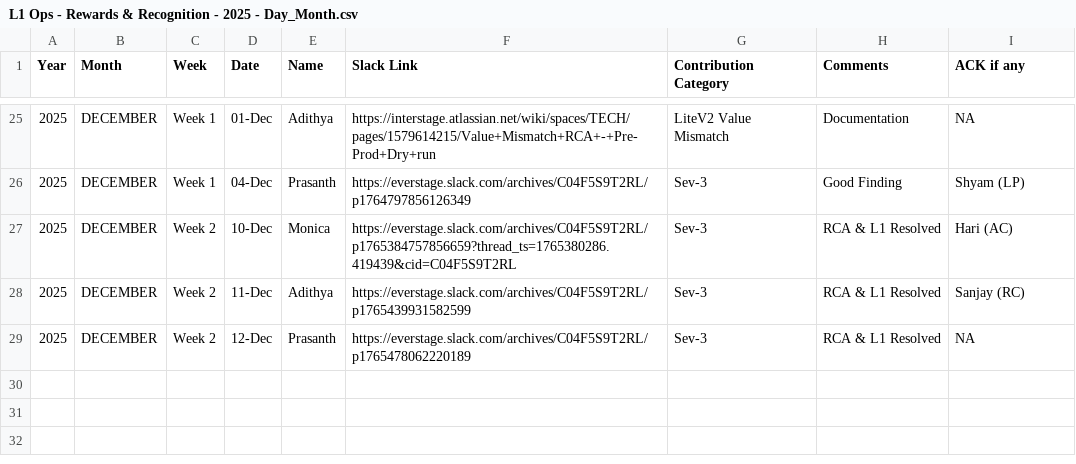
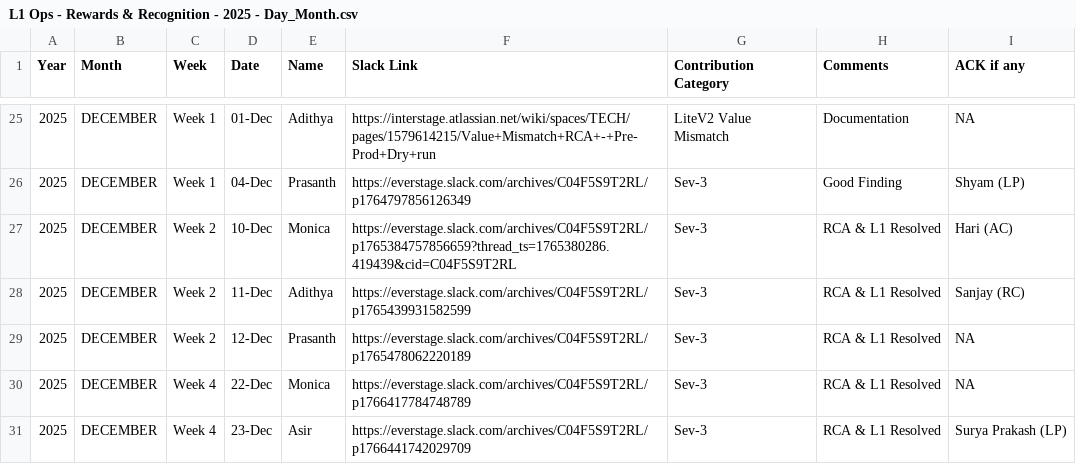
Before and after one commit to Raghul233/rr-dashboard, a CSV file: L1 Ops - Rewards & Recognition - 2025 - Day_Month.csv, drawn as a sheet; only a part is shown, gaps mark what is left out.

Commit message:
Update L1 Ops - Rewards & Recognition - 2025 - Day_Month.csv

```diff
--- a/L1 Ops - Rewards & Recognition - 2025 - Day_Month.csv
+++ b/L1 Ops - Rewards & Recognition - 2025 - Day_Month.csv
@@ -29 +29,3 @@ Year,Month,Week,Date,Name,Slack Link,Contribution Category,Comments,ACK if any
 2025,DECEMBER,Week 2,12-Dec,Prasanth,https://everstage.slack.com/archives/C04F5S9T2RL/p1765478062220189,Sev-3,RCA & L1 Resolved,NA
+2025,DECEMBER,Week 4,22-Dec,Monica,https://everstage.slack.com/archives/C04F5S9T2RL/p1766417784748789,Sev-3,RCA & L1 Resolved,NA
+2025,DECEMBER,Week 4,23-Dec,Asir,https://everstage.slack.com/archives/C04F5S9T2RL/p1766441742029709,Sev-3,RCA & L1 Resolved,Surya Prakash (LP)
```
